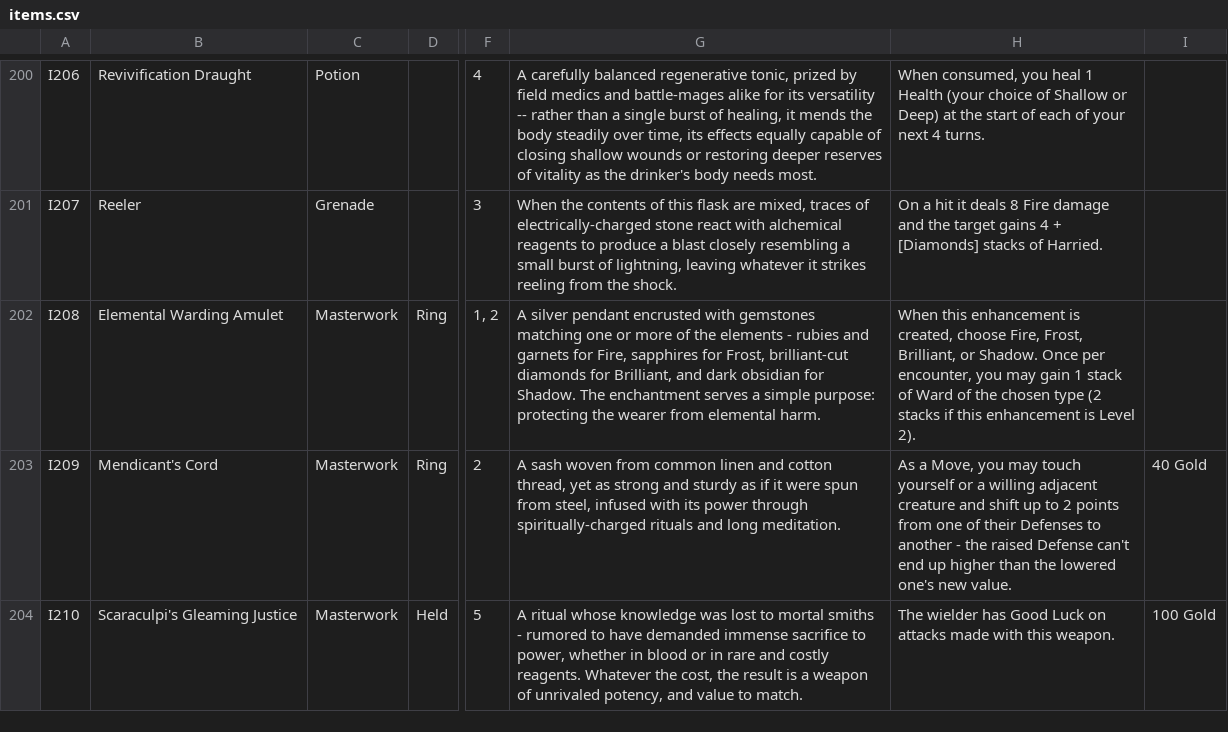
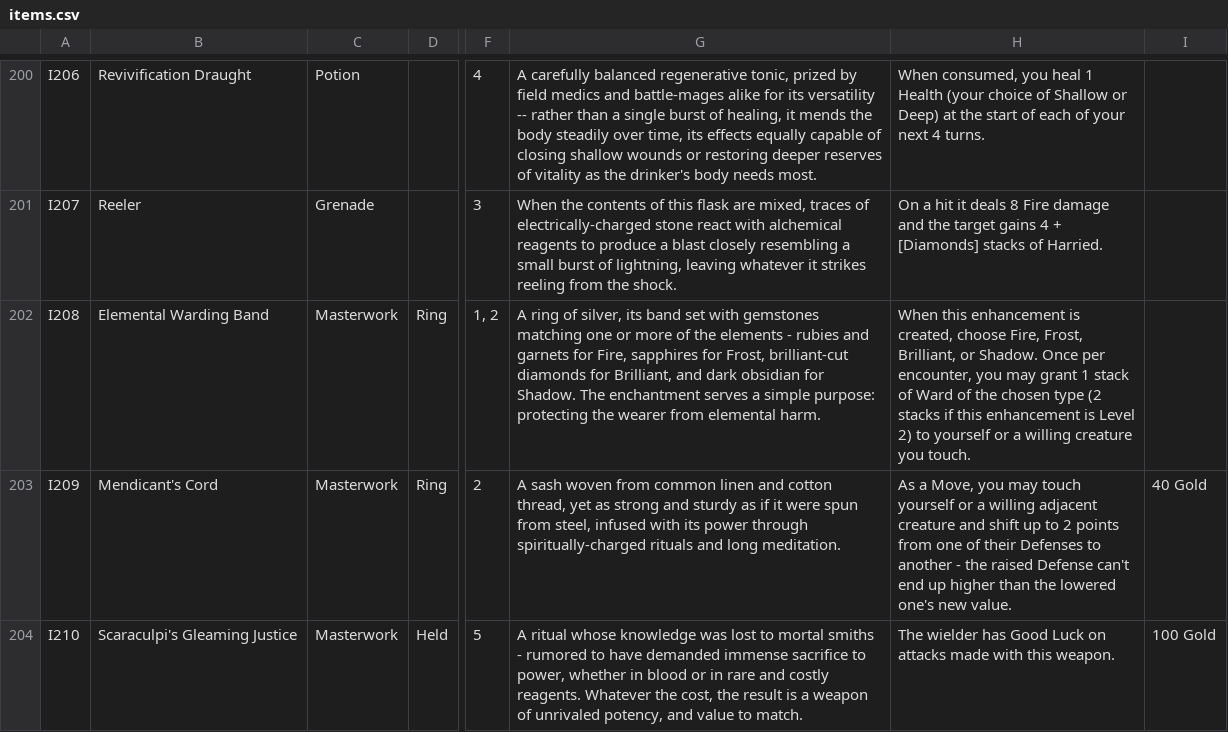
Before and after one commit to sessorach/flagonquest, a CSV file: scripts/items.csv, drawn as a sheet; only a part is shown, gaps mark what is left out; the diff names each change by its address in the sheet, - before the commit and + after, or states it on an @@ line.

```diff
--- a/scripts/items.csv
+++ b/scripts/items.csv
-B202: Elemental Warding Amulet
+B202: Elemental Warding Band
-G202: A silver pendant encrusted with gemstones…
+G202: A ring of silver, its band set with gemstones…
-H202: …you may gain 1 stack of Ward of the chosen type (2 stacks if this enhancement is Level 2).
+H202: …you may grant 1 stack of Ward of the chosen type (2 stacks if this enhancement is Level 2) to yourself or a willing creature you touch.
```
Also changed, not shown: 2 other files.
